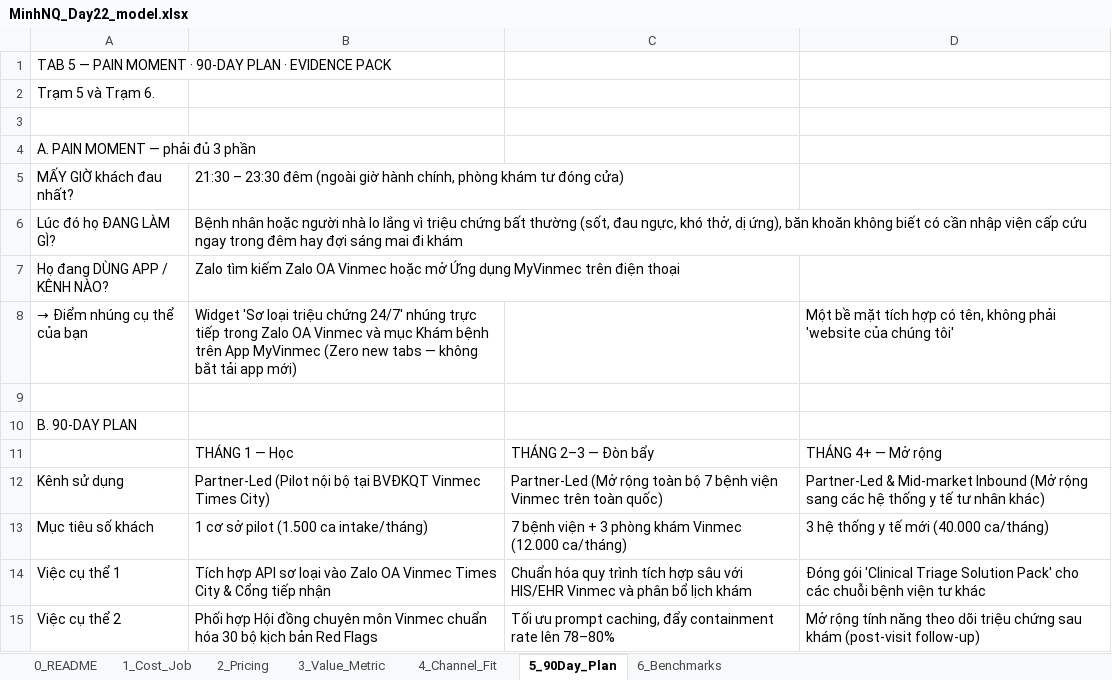
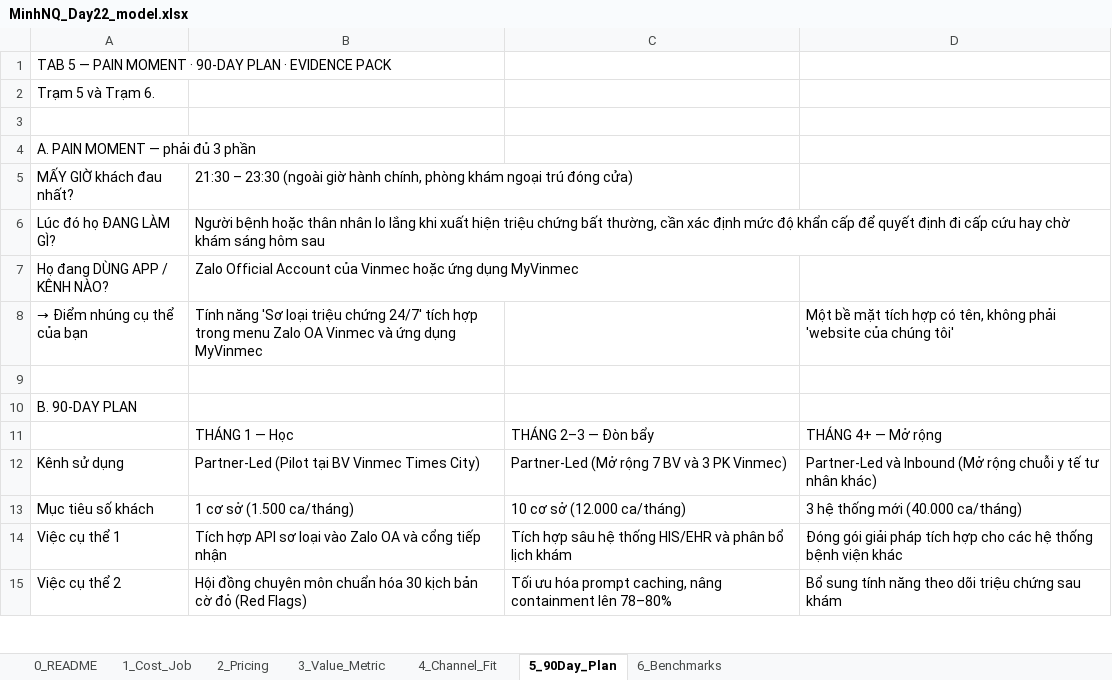
Before and after one commit to minhnq-chc/Track1_Day22_2A202602432_NinhQuangMinh, an Excel workbook: MinhNQ_Day22_model.xlsx, sheet 5_90Day_Plan, drawn as a sheet; only a part is shown; values as stored, in another font and other column widths than the file's, no cell formats; the diff covers the shown part only; the diff names each change by its address in the sheet, - before the commit and + after, or states it on an @@ line.

Commit message:
refactor(day22): streamline deliverables, apply Times New Roman 13pt format, and refine professional language

```diff
--- a/MinhNQ_Day22_model.xlsx (sheet 5_90Day_Plan)
+++ b/MinhNQ_Day22_model.xlsx (sheet 5_90Day_Plan)
-B5: …– 23:30 đêm (ngoài giờ hành chính, phòng khám tư đóng cửa)
+B5: …– 23:30 (ngoài giờ hành chính, phòng khám ngoại trú đóng cửa)
-B6: Bệnh nhân hoặc người nhà lo lắng vì triệu chứng bất thường (sốt, đau ngực, khó thở, dị ứng), băn khoăn không biết có cần nhập viện cấp cứu ngay trong đêm hay đợi sáng mai đi khám
+B6: Người bệnh hoặc thân nhân lo lắng khi xuất hiện triệu chứng bất thường, cần xác định mức độ khẩn cấp để quyết định đi cấp cứu hay chờ khám sáng hôm sau
-B7: Zalo tìm kiếm Zalo OA Vinmec hoặc mở Ứng dụng MyVinmec trên điện thoại
+B7: Zalo Official Account của Vinmec hoặc ứng dụng MyVinmec
-B8: Widget 'Sơ loại triệu chứng 24/7' nhúng trực tiếp trong Zalo OA Vinmec và mục Khám bệnh trên App MyVinmec (Zero new tabs — không bắt tải app mới)
+B8: Tính năng 'Sơ loại triệu chứng 24/7' tích hợp trong menu Zalo OA Vinmec và ứng dụng MyVinmec
-B12: Partner-Led (Pilot nội bộ tại BVĐKQT Vinmec Times…
+B12: Partner-Led (Pilot tại BV Vinmec Times…
-C12: …(Mở rộng toàn bộ 7 bệnh viện Vinmec trên toàn quốc)
+C12: …(Mở rộng 7 BV và 3 PK Vinmec)
-D12: Partner-Led & Mid-market Inbound (Mở rộng sang các hệ thống y tế…
+D12: Partner-Led và Inbound (Mở rộng chuỗi y tế…
-B13: 1 cơ sở pilot (1.500 ca intake/tháng)
+B13: 1 cơ sở (1.500 ca/tháng)
-C13: 7 bệnh viện + 3 phòng khám Vinmec (12.000 ca/tháng)
+C13: 10 cơ sở (12.000 ca/tháng)
-D13: 3 hệ thống y tế mới (40.000 ca/tháng)
+D13: 3 hệ thống mới (40.000 ca/tháng)
-B14: …Zalo OA Vinmec Times City & Cổng tiếp nhận
+B14: …Zalo OA và cổng tiếp nhận
-C14: Chuẩn hóa quy trình tích hợp sâu với HIS/EHR Vinmec và phân…
+C14: Tích hợp sâu hệ thống HIS/EHR và phân…
-D14: Đóng gói 'Clinical Triage Solution Pack' cho các chuỗi bệnh viện tư khác
+D14: Đóng gói giải pháp tích hợp cho các hệ thống bệnh viện khác
-B15: Phối hợp Hội đồng chuyên môn Vinmec chuẩn hóa 30 bộ kịch bản Red Flags
+B15: Hội đồng chuyên môn chuẩn hóa 30 kịch bản cờ đỏ (Red Flags)
-C15: Tối ưu prompt caching, đẩy containment rate lên 78–80%
+C15: Tối ưu hóa prompt caching, nâng containment lên 78–80%
-D15: Mở rộng tính năng theo dõi triệu chứng sau khám (post-visit follow-up)
+D15: Bổ sung tính năng theo dõi triệu chứng sau khám
```
Also changed, not shown: 15 edited cells elsewhere in this sheet, sheet 6_Benchmarks, sheet 2_Pricing, sheet 0_README, sheet 3_Value_Metric, sheet 4_Channel_Fit, sheet 1_Cost_Job, cell formats, 8 other files.
